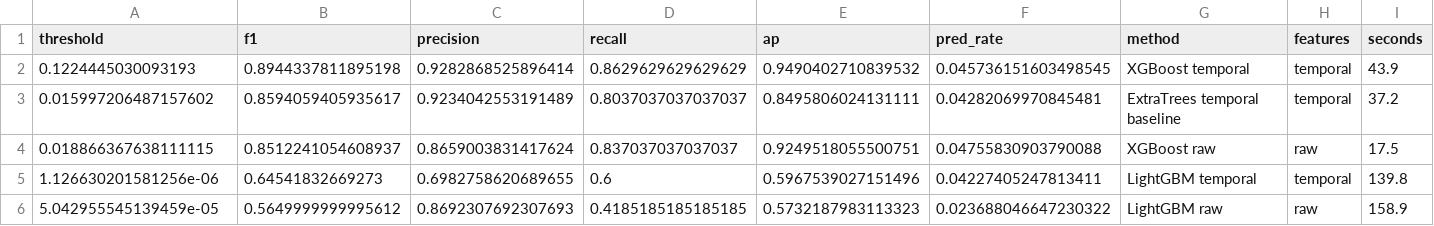
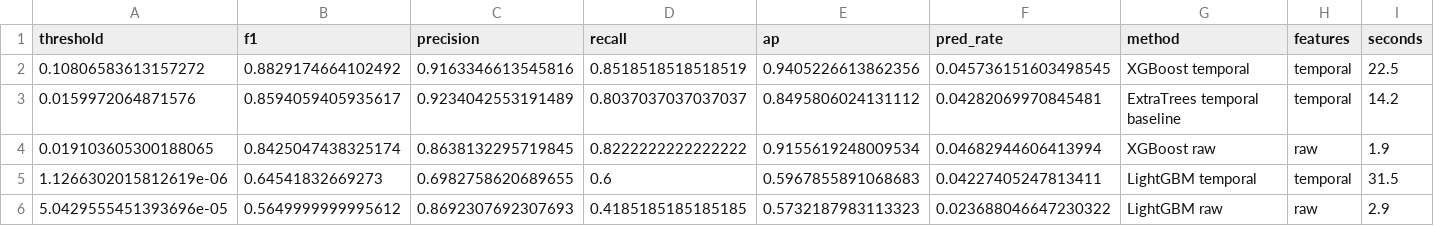
Before and after one commit to Lightninghonor/cs405-project, a CSV file: lgbm_xgboost_comparison.csv, drawn as a sheet.

```diff
--- a/lgbm_xgboost_comparison.csv
+++ b/lgbm_xgboost_comparison.csv
@@ -1,6 +1,6 @@
 threshold,f1,precision,recall,ap,pred_rate,method,features,seconds
-0.1224445030093193,0.8944337811895198,0.9282868525896414,0.8629629629629629,0.9490402710839532,0.045736151603498545,XGBoost temporal,temporal,43.9
-0.015997206487157602,0.8594059405935617,0.9234042553191489,0.8037037037037037,0.8495806024131111,0.04282069970845481,ExtraTrees temporal baseline,temporal,37.2
-0.018866367638111115,0.8512241054608937,0.8659003831417624,0.837037037037037,0.9249518055500751,0.04755830903790088,XGBoost raw,raw,17.5
-1.126630201581256e-06,0.64541832669273,0.6982758620689655,0.6,0.5967539027151496,0.04227405247813411,LightGBM temporal,temporal,139.8
-5.042955545139459e-05,0.5649999999995612,0.8692307692307693,0.4185185185185185,0.5732187983113323,0.023688046647230322,LightGBM raw,raw,158.9
+0.10806583613157272,0.8829174664102492,0.9163346613545816,0.8518518518518519,0.9405226613862356,0.045736151603498545,XGBoost temporal,temporal,22.5
+0.0159972064871576,0.8594059405935617,0.9234042553191489,0.8037037037037037,0.8495806024131112,0.04282069970845481,ExtraTrees temporal baseline,temporal,14.2
+0.019103605300188065,0.8425047438325174,0.8638132295719845,0.8222222222222222,0.9155619248009534,0.04682944606413994,XGBoost raw,raw,1.9
+1.1266302015812619e-06,0.64541832669273,0.6982758620689655,0.6,0.5967855891068683,0.04227405247813411,LightGBM temporal,temporal,31.5
+5.0429555451393696e-05,0.5649999999995612,0.8692307692307693,0.4185185185185185,0.5732187983113323,0.023688046647230322,LightGBM raw,raw,2.9
```
Also changed, not shown: pred_complex.csv, pred_simple.csv, 3 other files.
